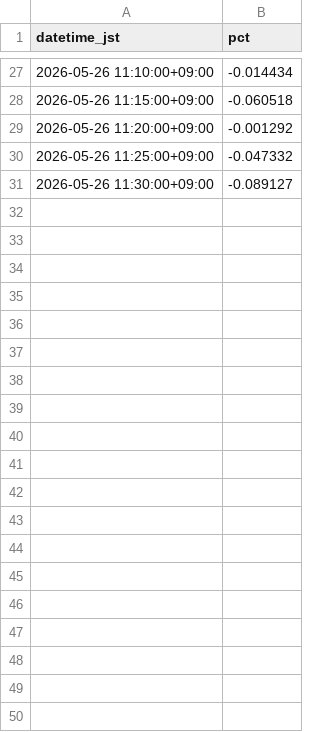
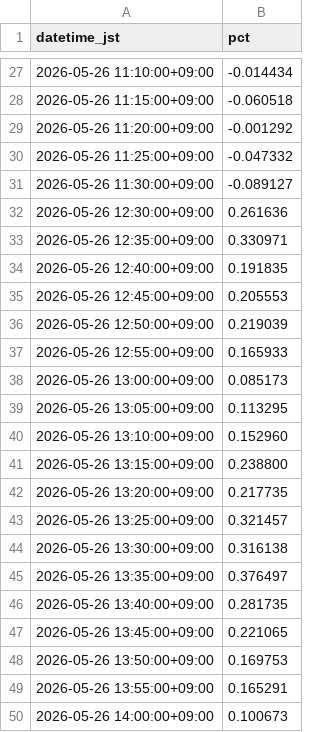
Before and after one commit to SakuraIndex/RETAIL-7, a CSV file: docs/outputs/retail_7_intraday.csv, drawn as a sheet; only a part is shown, gaps mark what is left out; the diff covers the shown part only.

```diff
--- a/docs/outputs/retail_7_intraday.csv
+++ b/docs/outputs/retail_7_intraday.csv
@@ -31 +31,20 @@ datetime_jst,pct
 2026-05-26 11:30:00+09:00,-0.089127
+2026-05-26 12:30:00+09:00,0.261636
+2026-05-26 12:35:00+09:00,0.330971
+2026-05-26 12:40:00+09:00,0.191835
+2026-05-26 12:45:00+09:00,0.205553
+2026-05-26 12:50:00+09:00,0.219039
+2026-05-26 12:55:00+09:00,0.165933
+2026-05-26 13:00:00+09:00,0.085173
+2026-05-26 13:05:00+09:00,0.113295
+2026-05-26 13:10:00+09:00,0.152960
+2026-05-26 13:15:00+09:00,0.238800
+2026-05-26 13:20:00+09:00,0.217735
+2026-05-26 13:25:00+09:00,0.321457
+2026-05-26 13:30:00+09:00,0.316138
+2026-05-26 13:35:00+09:00,0.376497
+2026-05-26 13:40:00+09:00,0.281735
+2026-05-26 13:45:00+09:00,0.221065
+2026-05-26 13:50:00+09:00,0.169753
+2026-05-26 13:55:00+09:00,0.165291
+2026-05-26 14:00:00+09:00,0.100673
```
Also changed, not shown: 16 added rows elsewhere in this file, 5 other files.
